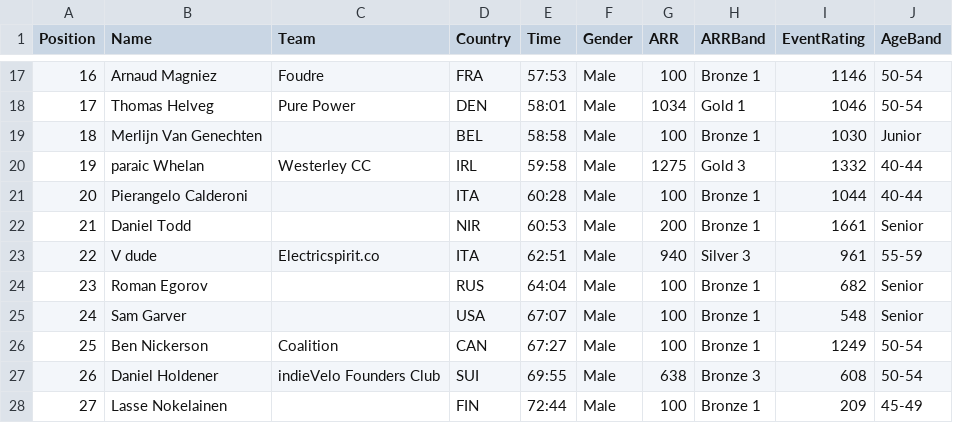
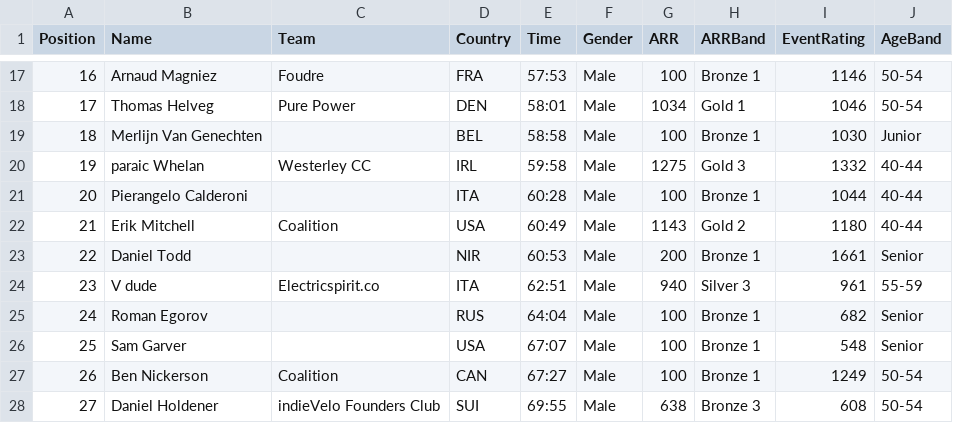
Before and after one commit to gloscherrybomb/ChaosRacing, a CSV file: general_classification/general_classification.csv, drawn as a sheet; only a part is shown, gaps mark what is left out; the shorter side is filled out with more unchanged rows; addresses are those after the commit; the diff names each change by its address in the sheet, - before the commit and + after, or states it on an @@ line.

Commit message:
Update general classification [2025-12-16 20:40:52]

```diff
--- a/general_classification/general_classification.csv
+++ b/general_classification/general_classification.csv
+row 22: 21 | Erik Mitchell | Coalition | USA | 60:49 | Male | 1143 | Gold 2 | 1180 | 40-44
@@ column A (Position) renumbered from row 23 down @@
```
